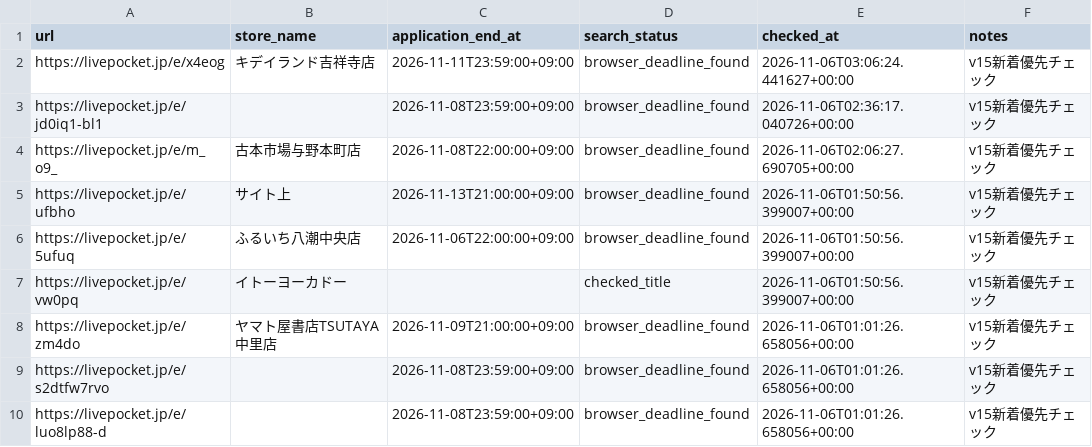
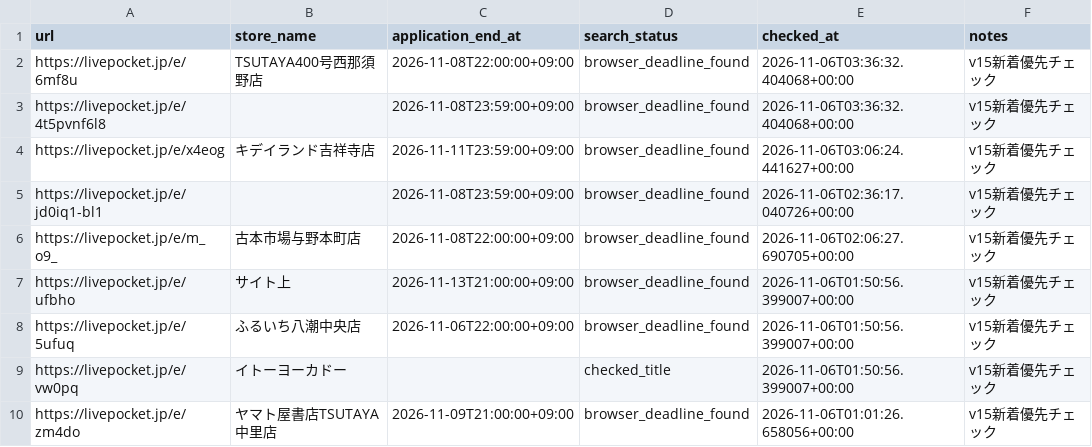
Before and after one commit to ttttt-9554/pokeca-map, a CSV file: livepocket_deadline_sources.csv, drawn as a sheet; only a part is shown; the shorter side is filled out with more unchanged rows; the diff names each change by its address in the sheet, - before the commit and + after, or states it on an @@ line.

```diff
--- a/livepocket_deadline_sources.csv
+++ b/livepocket_deadline_sources.csv
+row 2: https://livepocket.jp/e/6mf8u | TSUTAYA400号西那須野店 | 2026-11-08T22:00:00+09:00 | browser_deadline_found | 2026-11-06T03:36:32.404068+00:00 | v15新着優先チェック
+row 3: https://livepocket.jp/e/4t5pvnf6l8 |  | 2026-11-08T23:59:00+09:00 | browser_deadline_found | 2026-11-06T03:36:32.404068+00:00 | v15新着優先チェック
```
Also changed, not shown: livepocket_content_checks.csv, 5 other files.
